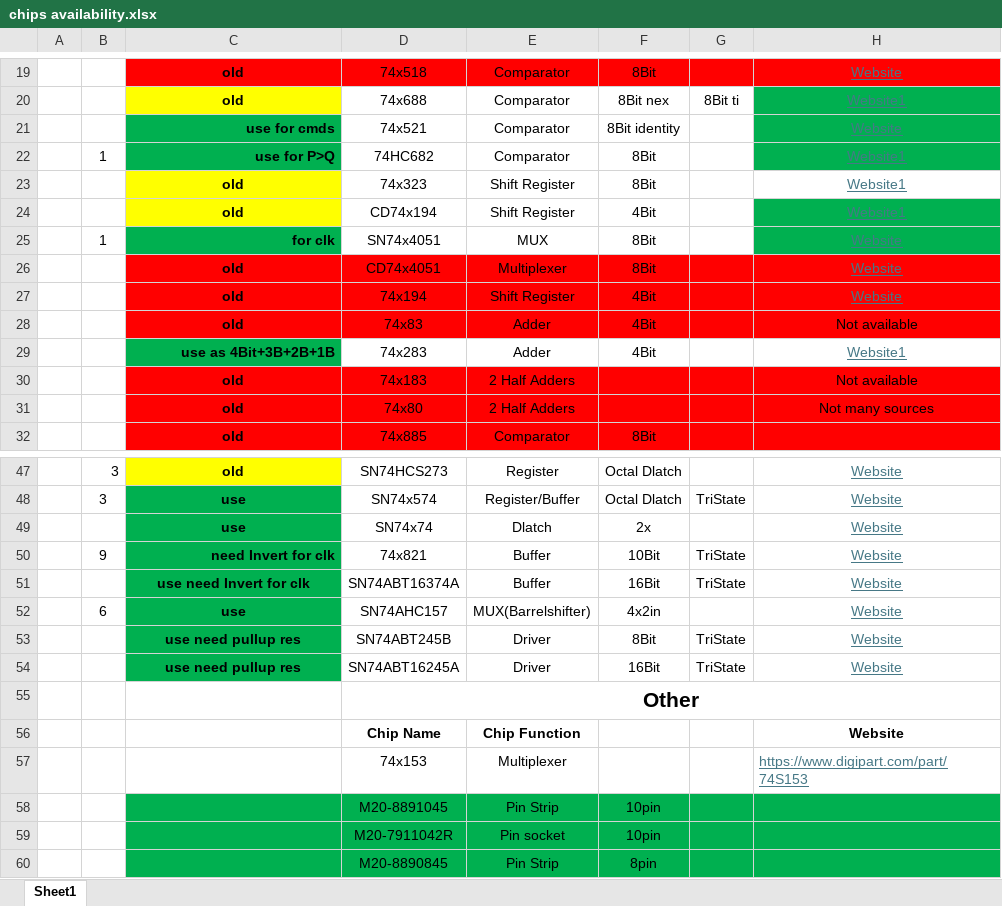
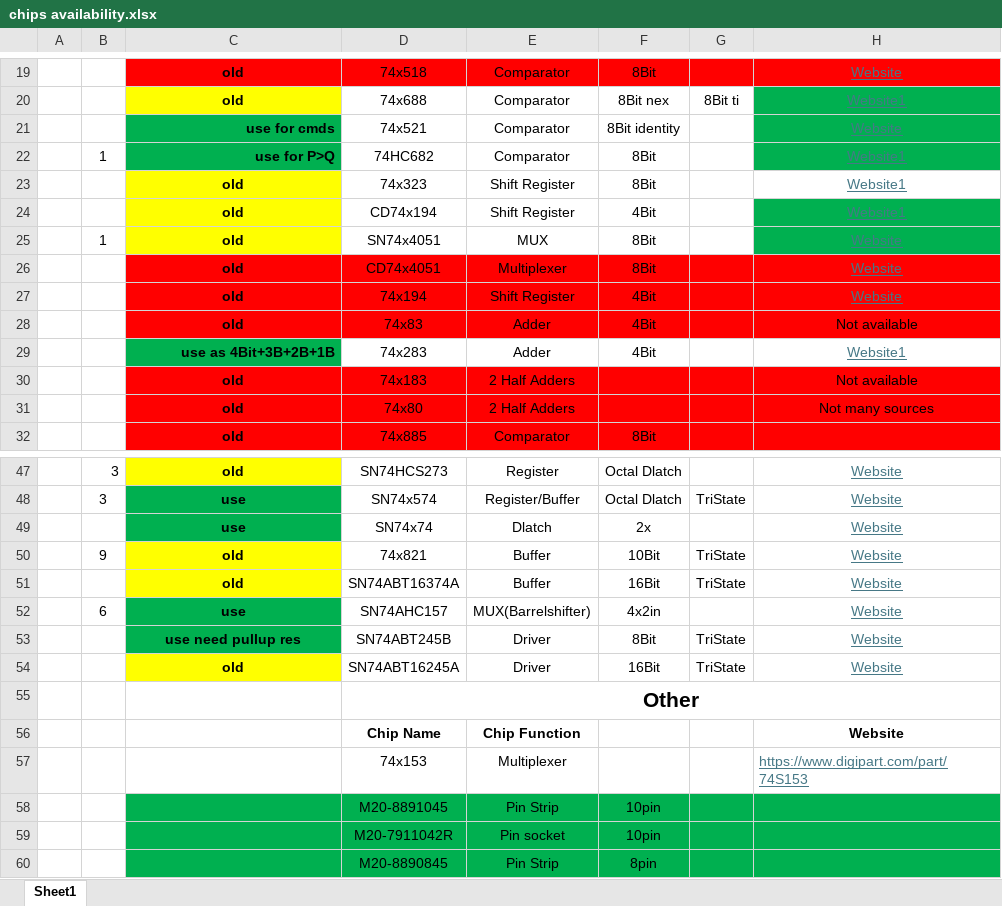
Before and after one commit to SSCsimsi/8Bit_Computer, an Excel workbook: 8Bit Computer ver2.0/excel/chips availability.xlsx, sheet Sheet1, drawn as a sheet; only a part is shown, gaps mark what is left out; values as stored, in another font and other column widths than the file's, no borders; charts and pictures not drawn; the diff names each change by its address in the sheet, - before the commit and + after, or states it on an @@ line.

```diff
--- a/8Bit Computer ver2.0/excel/chips availability.xlsx (sheet Sheet1)
+++ b/8Bit Computer ver2.0/excel/chips availability.xlsx (sheet Sheet1)
-C25: for clk
+C25: old
@@ C25 fill: #00B050 → #FFFF00, alignment: right → center @@
-C50: need Invert for clk
+C50: old
-C50:C51 fill: #00B050
+C50:C51 fill: #FFFF00
-C50 alignment: right
+C50 alignment: center
-C51: use need Invert for clk
+C51: old
-C54: use need pullup res
+C54: old
-C54 fill: #00B050
+C54 fill: #FFFF00
```
Also changed, not shown: 13 other files.
